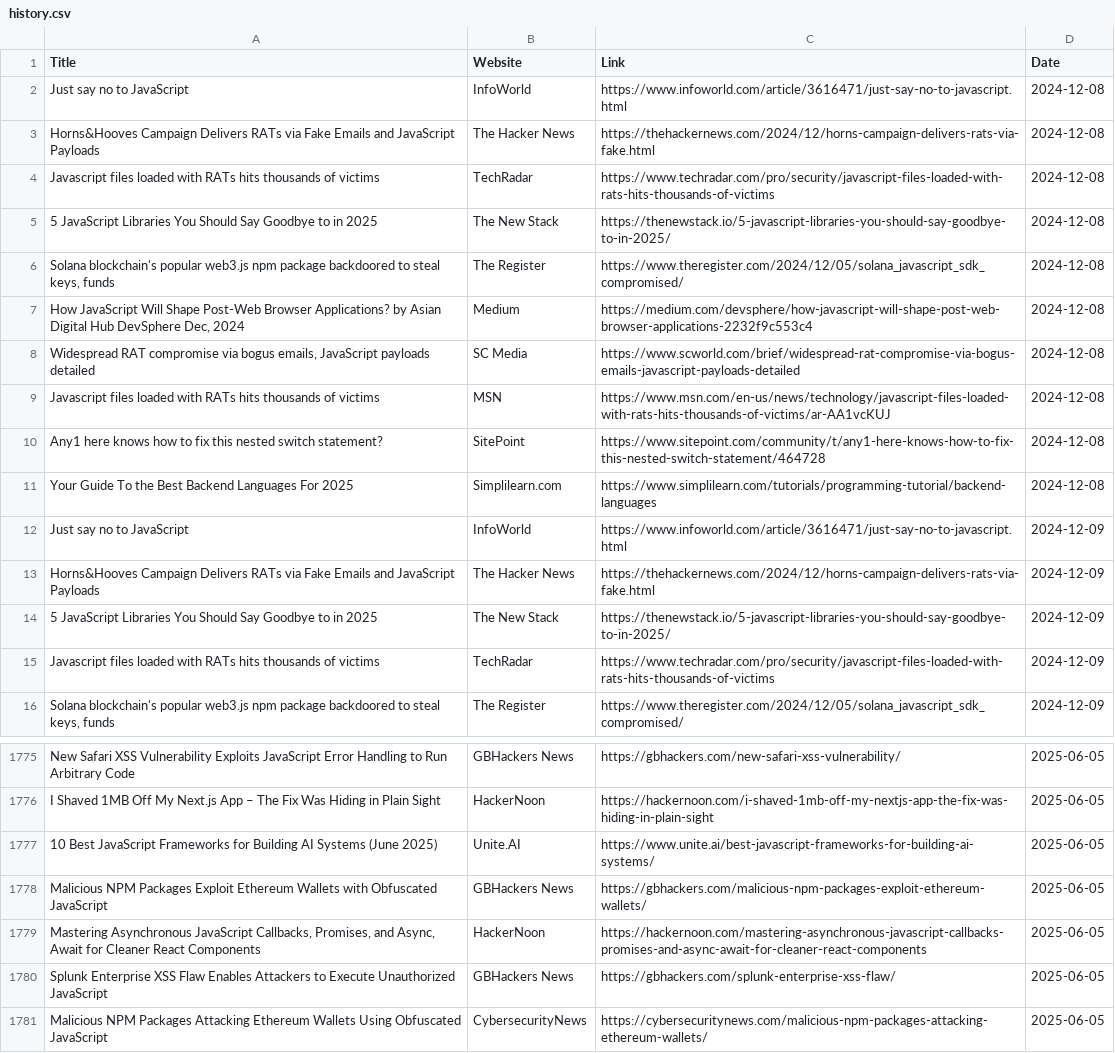
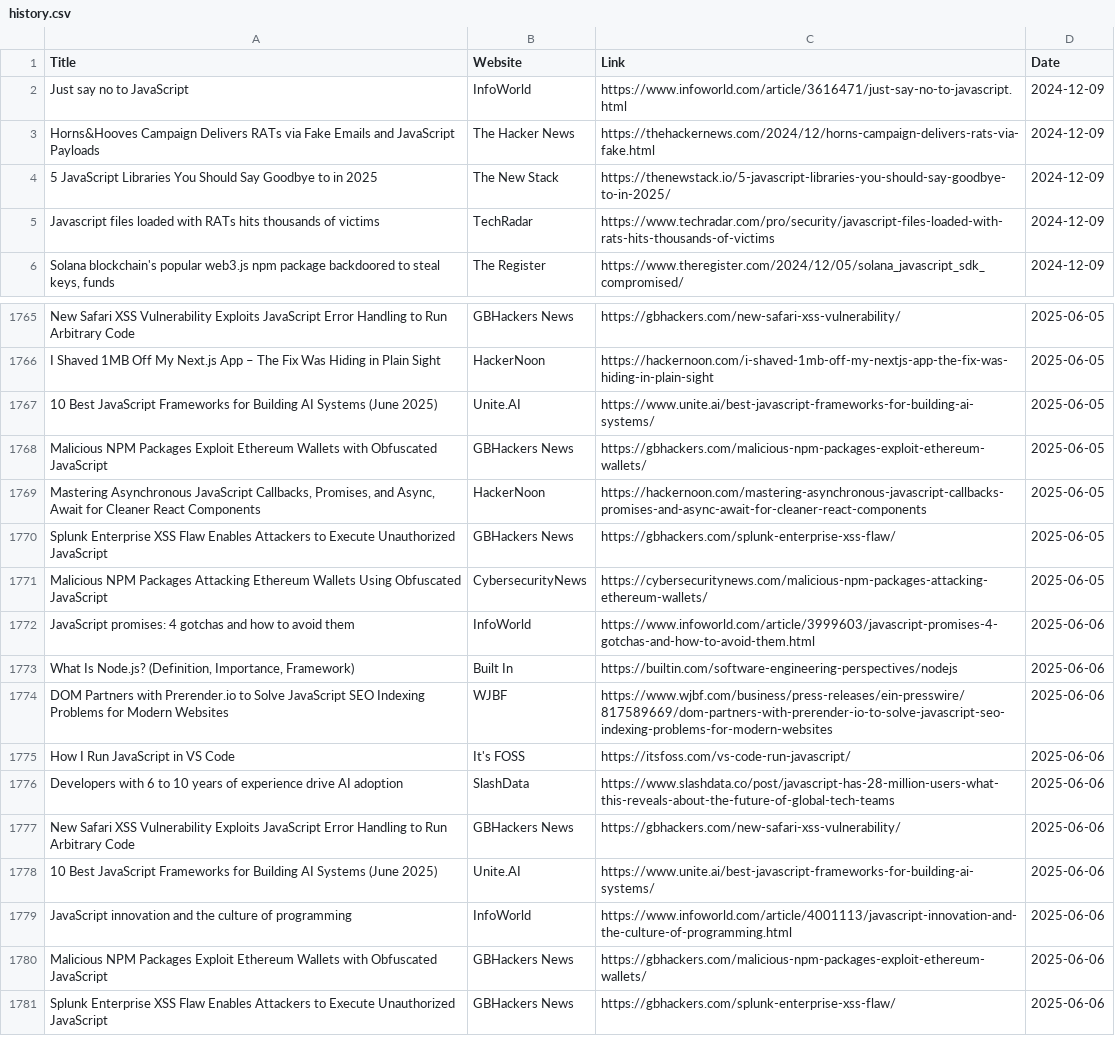
Before and after one commit to dan-mba/python-selenium-news, a CSV file: history.csv, drawn as a sheet; only a part is shown, gaps mark what is left out.

```diff
--- a/history.csv
+++ b/history.csv
@@ -1,12 +1,2 @@
 Title,Website,Link,Date
-Just say no to JavaScript,InfoWorld,https://www.infoworld.com/article/3616471/just-say-no-to-javascript.html,2024-12-08
-Horns&Hooves Campaign Delivers RATs via Fake Emails and JavaScript Payloads,The Hacker News,https://thehackernews.com/2024/12/horns-campaign-delivers-rats-via-fake.html,2024-12-08
-Javascript files loaded with RATs hits thousands of victims,TechRadar,https://www.techradar.com/pro/security/javascript-files-loaded-with-rats-hits-thousands-of-victims,2024-12-08
-5 JavaScript Libraries You Should Say Goodbye to in 2025,The New Stack,https://thenewstack.io/5-javascript-libraries-you-should-say-goodbye-to-in-2025/,2024-12-08
-"Solana blockchain's popular web3.js npm package backdoored to steal keys, funds",The Register,https://www.theregister.com/2024/12/05/solana_javascript_sdk_compromised/,2024-12-08
-"How JavaScript Will Shape Post-Web Browser Applications?  by Asian Digital Hub  DevSphere  Dec, 2024",Medium,https://medium.com/devsphere/how-javascript-will-shape-post-web-browser-applications-2232f9c553c4,2024-12-08
-"Widespread RAT compromise via bogus emails, JavaScript payloads detailed",SC Media,https://www.scworld.com/brief/widespread-rat-compromise-via-bogus-emails-javascript-payloads-detailed,2024-12-08
-Javascript files loaded with RATs hits thousands of victims,MSN,https://www.msn.com/en-us/news/technology/javascript-files-loaded-with-rats-hits-thousands-of-victims/ar-AA1vcKUJ,2024-12-08
-Any1 here knows how to fix this nested switch statement?,SitePoint,https://www.sitepoint.com/community/t/any1-here-knows-how-to-fix-this-nested-switch-statement/464728,2024-12-08
-Your Guide To the Best Backend Languages For 2025,Simplilearn.com,https://www.simplilearn.com/tutorials/programming-tutorial/backend-languages,2024-12-08
 Just say no to JavaScript,InfoWorld,https://www.infoworld.com/article/3616471/just-say-no-to-javascript.html,2024-12-09
@@ -1781 +1771,11 @@ Splunk Enterprise XSS Flaw Enables Attackers to Execute Unauthorized JavaScript,
 Malicious NPM Packages Attacking Ethereum Wallets Using Obfuscated JavaScript,CybersecurityNews,https://cybersecuritynews.com/malicious-npm-packages-attacking-ethereum-wallets/,2025-06-05
+JavaScript promises: 4 gotchas and how to avoid them,InfoWorld,https://www.infoworld.com/article/3999603/javascript-promises-4-gotchas-and-how-to-avoid-them.html,2025-06-06
+"What Is Node.js? (Definition, Importance, Framework)",Built In,https://builtin.com/software-engineering-perspectives/nodejs,2025-06-06
+DOM Partners with Prerender.io to Solve JavaScript SEO Indexing Problems for Modern Websites,WJBF,https://www.wjbf.com/business/press-releases/ein-presswire/817589669/dom-partners-with-prerender-io-to-solve-javascript-seo-indexing-problems-for-modern-websites,2025-06-06
+How I Run JavaScript in VS Code,It's FOSS,https://itsfoss.com/vs-code-run-javascript/,2025-06-06
+Developers with 6 to 10 years of experience drive AI adoption,SlashData,https://www.slashdata.co/post/javascript-has-28-million-users-what-this-reveals-about-the-future-of-global-tech-teams,2025-06-06
+New Safari XSS Vulnerability Exploits JavaScript Error Handling to Run Arbitrary Code,GBHackers News,https://gbhackers.com/new-safari-xss-vulnerability/,2025-06-06
+10 Best JavaScript Frameworks for Building AI Systems (June 2025),Unite.AI,https://www.unite.ai/best-javascript-frameworks-for-building-ai-systems/,2025-06-06
+JavaScript innovation and the culture of programming,InfoWorld,https://www.infoworld.com/article/4001113/javascript-innovation-and-the-culture-of-programming.html,2025-06-06
+Malicious NPM Packages Exploit Ethereum Wallets with Obfuscated JavaScript,GBHackers News,https://gbhackers.com/malicious-npm-packages-exploit-ethereum-wallets/,2025-06-06
+Splunk Enterprise XSS Flaw Enables Attackers to Execute Unauthorized JavaScript,GBHackers News,https://gbhackers.com/splunk-enterprise-xss-flaw/,2025-06-06
```
Also changed, not shown: 2 other files.
